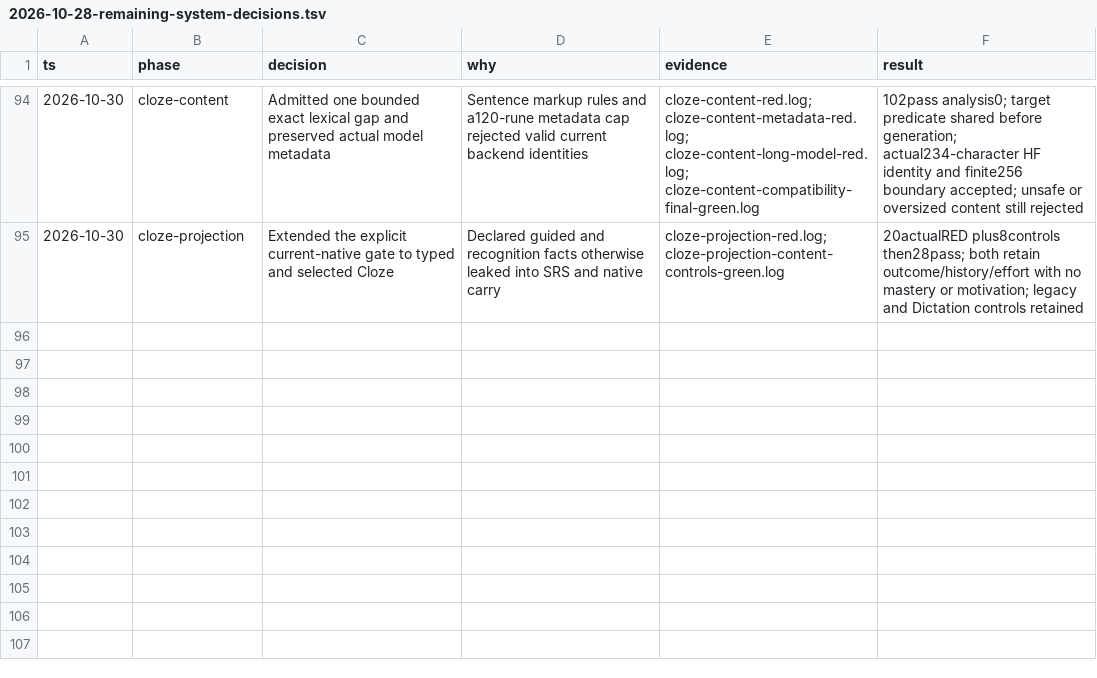
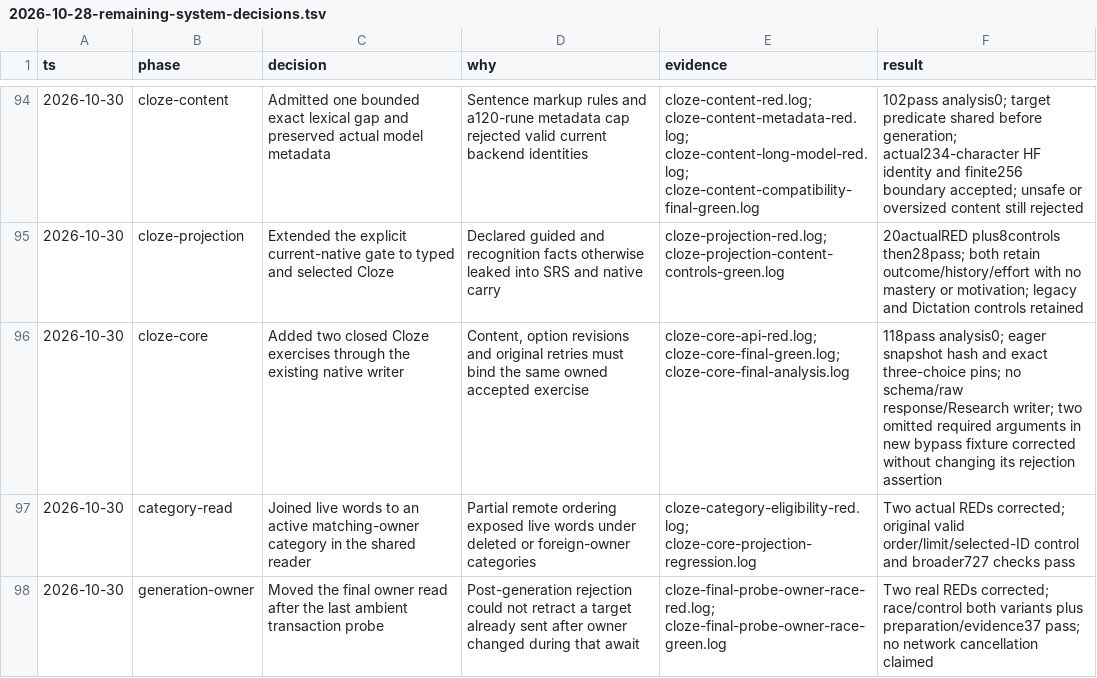
Before and after one commit to Phoomxo/LexiQuest, a TSV file: docs/field/2026-10-28-remaining-system-decisions.tsv, drawn as a sheet; only a part is shown, gaps mark what is left out; the diff names each change by its address in the sheet, - before the commit and + after, or states it on an @@ line.

Commit message:
feat: bind owned Cloze content and choices to the canonical native writer

```diff
--- a/docs/field/2026-10-28-remaining-system-decisions.tsv
+++ b/docs/field/2026-10-28-remaining-system-decisions.tsv
+row 96: 2026-10-30 | cloze-core | Added two closed Cloze exercises through the existing native writer | Content, option revisions and original retries must bind the same owned accepted exercise | cloze-core-api-red.log; cloze-core-final-green.log; cloze-core-final-analysis.log | 118pass analysis0; eager snapshot hash and exact three-choice pins; no schema/raw response/Research writer; two omitted required arguments in new bypass fixture corrected without changing its rejection assertion
+row 97: 2026-10-30 | category-read | Joined live words to an active matching-owner category in the shared reader | Partial remote ordering exposed live words under deleted or foreign-owner categories | cloze-category-eligibility-red.log; cloze-core-projection-regression.log | Two actual REDs corrected; original valid order/limit/selected-ID control and broader727 checks pass
+row 98: 2026-10-30 | generation-owner | Moved the final owner read after the last ambient transaction probe | Post-generation rejection could not retract a target already sent after owner changed during that await | cloze-final-probe-owner-race-red.log; cloze-final-probe-owner-race-green.log | Two real REDs corrected; race/control both variants plus preparation/evidence37 pass; no network cancellation claimed
```
Also changed, not shown: 13 other files.
